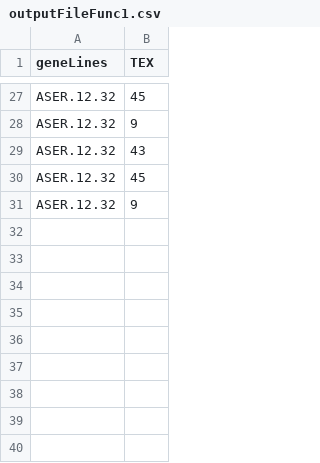
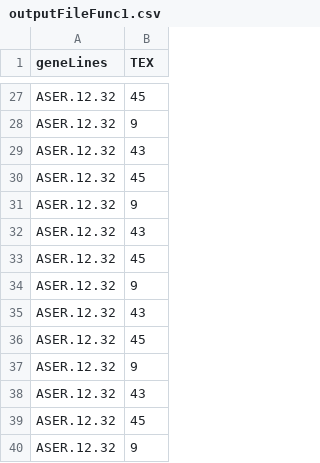
Before and after one commit to ErikEnsminger/FastRPA, a CSV file: inst/extdata/outputFileFunc1.csv, drawn as a sheet; only a part is shown, gaps mark what is left out; the diff names each change by its address in the sheet, - before the commit and + after, or states it on an @@ line.

```diff
--- a/inst/extdata/outputFileFunc1.csv
+++ b/inst/extdata/outputFileFunc1.csv
+row 32: ASER.12.32 | 43
+row 33: ASER.12.32 | 45
+row 34: ASER.12.32 | 9
+row 35: ASER.12.32 | 43
+row 36: ASER.12.32 | 45
+row 37: ASER.12.32 | 9
+row 38: ASER.12.32 | 43
+row 39: ASER.12.32 | 45
+row 40: ASER.12.32 | 9
```
Also changed, not shown: 20 other files.
